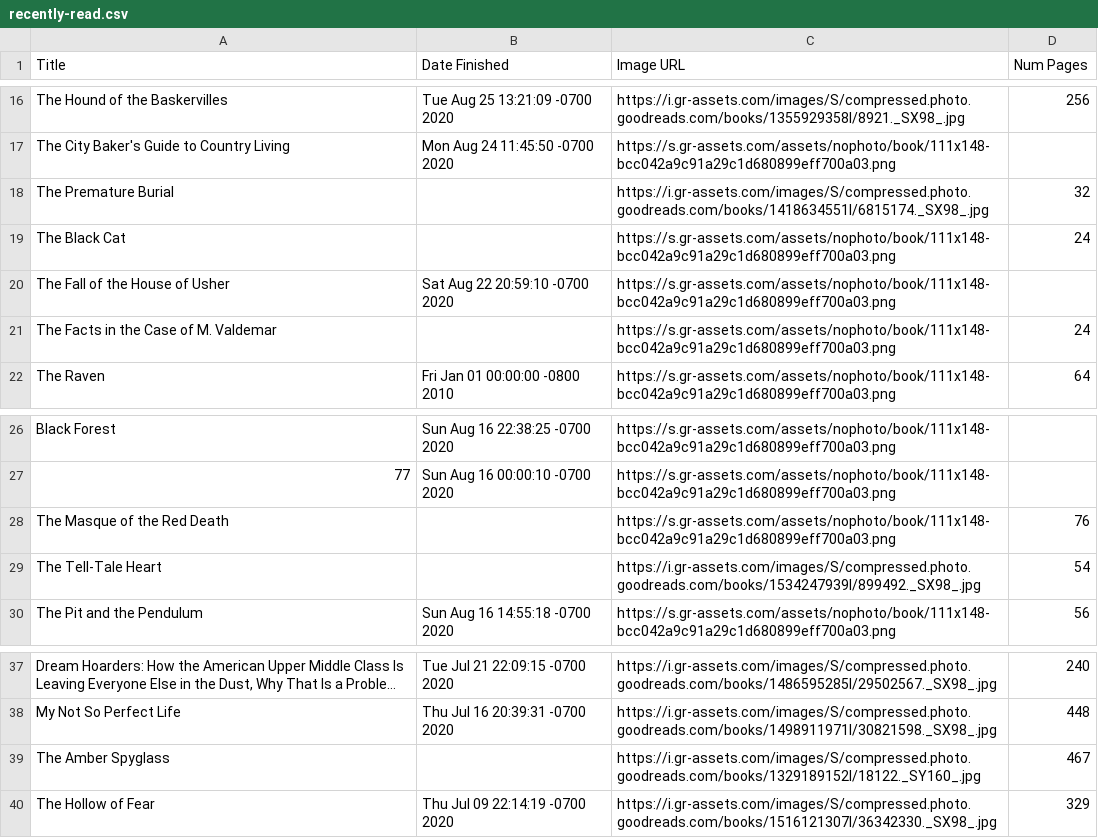
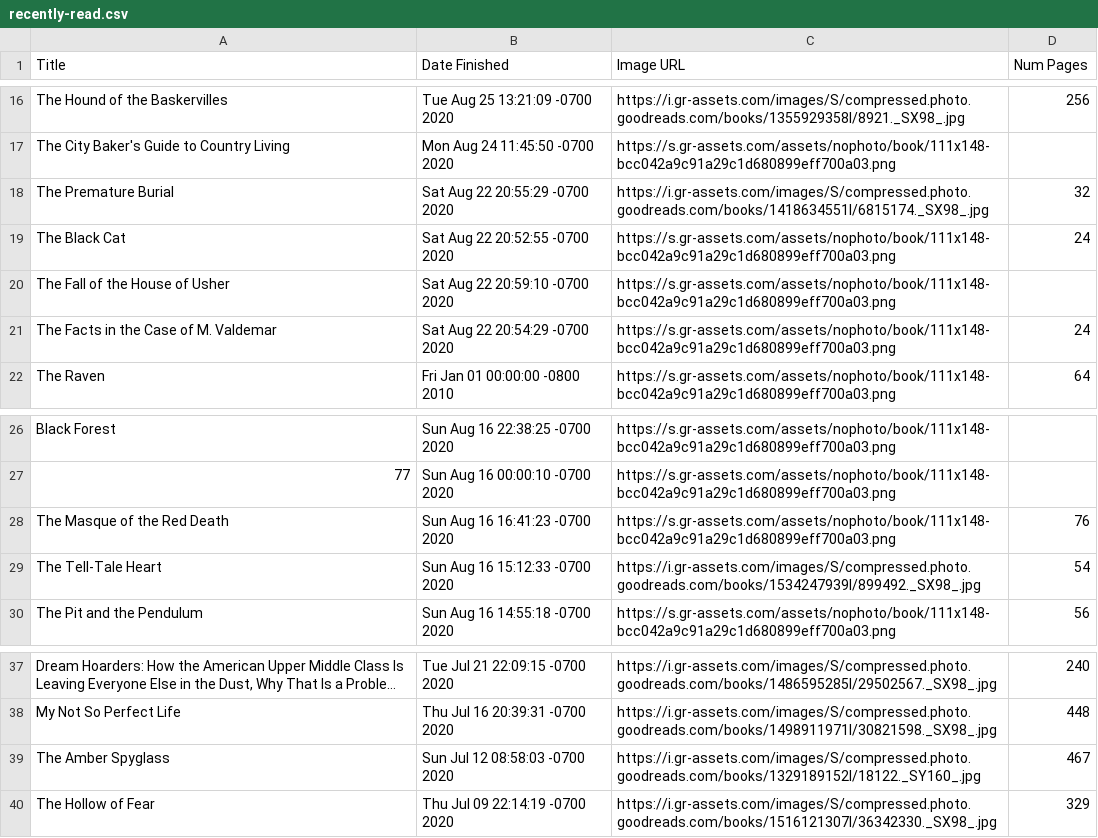
Before and after one commit to shanamatthews/spine-generator, a CSV file: recently-read.csv, drawn as a sheet; only a part is shown, gaps mark what is left out; long unchanged cells end in ….

Commit message:
fallback logic for read date

```diff
--- a/recently-read.csv
+++ b/recently-read.csv
@@ -17,6 +17,6 @@
 "The City Baker's Guide to Country Living","Mon Aug 24 11:45:50 -0700 2020","https://s.gr-assets.com/assets/nophoto/book/111x148-bcc042a9c91a29c1d680899eff700a03.png",""
-"The Premature Burial","","https://i.gr-assets.com/images/S/compressed.photo.goodreads.com/books/1418634551l/6815174._SX98_.jpg","32"
-"The Black Cat","","https://s.gr-assets.com/assets/nophoto/book/111x148-bcc042a9c91a29c1d680899eff700a03.png","24"
+"The Premature Burial","Sat Aug 22 20:55:29 -0700 2020","https://i.gr-assets.com/images/S/compressed.photo.goodreads.com/books/1418634551l/6815174._SX98_.jpg","32"
+"The Black Cat","Sat Aug 22 20:52:55 -0700 2020","https://s.gr-assets.com/assets/nophoto/book/111x148-bcc042a9c91a29c1d680899eff700a03.png","24"
 "The Fall of the House of Usher","Sat Aug 22 20:59:10 -0700 2020","https://s.gr-assets.com/assets/nophoto/book/111x148-bcc042a9c91a29c1d680899eff700a03.png",""
-"The Facts in the Case of M. Valdemar","","https://s.gr-assets.com/assets/nophoto/book/111x148-bcc042a9c91a29c1d680899eff700a03.png","24"
+"The Facts in the Case of M. Valdemar","Sat Aug 22 20:54:29 -0700 2020","https://s.gr-assets.com/assets/nophoto/book/111x148-bcc042a9c91a29c1d680899eff700a03.png","24"
 "The Raven","Fri Jan 01 00:00:00 -0800 2010","https://s.gr-assets.com/assets/nophoto/book/111x148-bcc042a9c91a29c1d680899eff700a03.png","64"
@@ -27,4 +27,4 @@
 "77","Sun Aug 16 00:00:10 -0700 2020","https://s.gr-assets.com/assets/nophoto/book/111x148-bcc042a9c91a29c1d680899eff700a03.png",""
-"The Masque of the Red Death","","https://s.gr-assets.com/assets/nophoto/book/111x148-bcc042a9c91a29c1d680899eff700a03.png","76"
-"The Tell-Tale Heart","","https://i.gr-assets.com/images/S/compressed.photo.goodreads.com/books/1534247939l/899492._SX98_.jpg","54"
+"The Masque of the Red Death","Sun Aug 16 16:41:23 -0700 2020","https://s.gr-assets.com/assets/nophoto/book/111x148-bcc042a9c91a29c1d680899eff700a03.png","76"
+"The Tell-Tale Heart","Sun Aug 16 15:12:33 -0700 2020","https://i.gr-assets.com/images/S/compressed.photo.goodreads.com/books/1534247939l/899492._SX98_.jpg","54"
 "The Pit and the Pendulum","Sun Aug 16 14:55:18 -0700 2020","https://s.gr-assets.com/assets/nophoto/book/111x148-bcc042a9c91a29c1d680899eff700a03.png","56"
@@ -38,3 +38,3 @@
 "My Not So Perfect Life","Thu Jul 16 20:39:31 -0700 2020","https://i.gr-assets.com/images/S/compressed.photo.goodreads.com/books/1498911971l/30821598._SX98_.jpg","448"
-"The Amber Spyglass","","https://i.gr-assets.com/images/S/compressed.photo.goodreads.com/books/1329189152l/18122._SY160_.jpg","467"
+"The Amber Spyglass","Sun Jul 12 08:58:03 -0700 2020","https://i.gr-assets.com/images/S/compressed.photo.goodreads.com/books/1329189152l/18122._SY160_.jpg","467"
 "The Hollow of Fear","Thu Jul 09 22:14:19 -0700 2020","https://i.gr-assets.com/images/S/compressed.photo.goodreads.com/books/1516121307l/36342330._SX98_.jpg","329"
```
Also changed, not shown: 1 other file.
